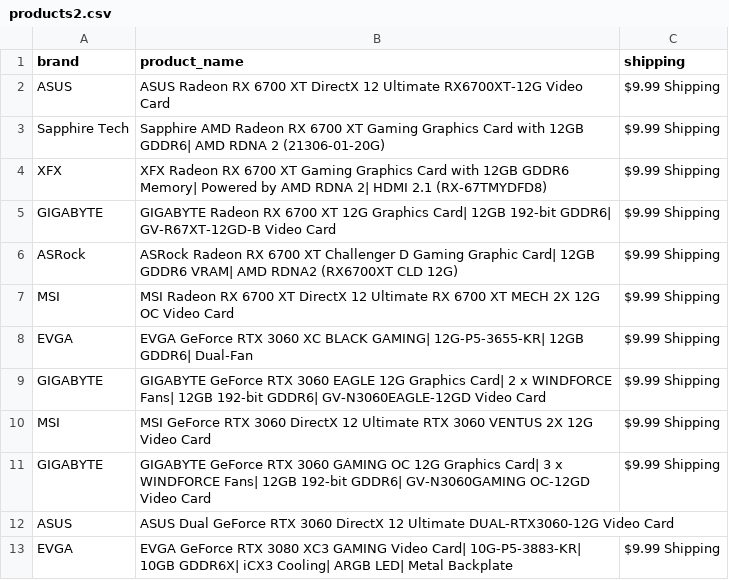
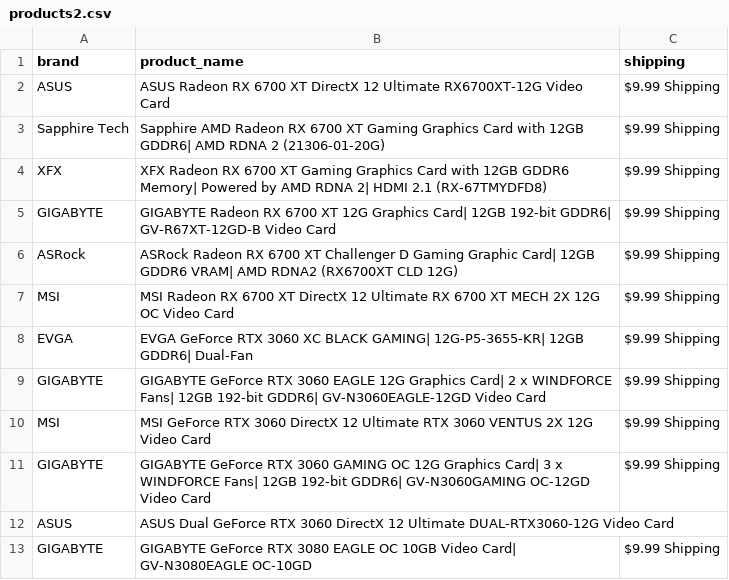
Before and after one commit to edwsqa/Crawler, a CSV file: files/products2.csv, drawn as a sheet.

```diff
--- a/files/products2.csv
+++ b/files/products2.csv
@@ -12,2 +12,2 @@ GIGABYTE,GIGABYTE GeForce RTX 3060 GAMING OC 12G Graphics Card| 3 x WINDFORCE Fa
 ASUS,ASUS Dual GeForce RTX 3060 DirectX 12 Ultimate DUAL-RTX3060-12G Video Card,
-EVGA,EVGA GeForce RTX 3080 XC3 GAMING Video Card| 10G-P5-3883-KR| 10GB GDDR6X| iCX3 Cooling| ARGB LED| Metal Backplate,$9.99 Shipping
+GIGABYTE,GIGABYTE GeForce RTX 3080 EAGLE OC 10GB Video Card| GV-N3080EAGLE OC-10GD,$9.99 Shipping
```
Also changed, not shown: files/WeatherKajaani.csv, files/WeatherOulu.csv, 1 other file.
